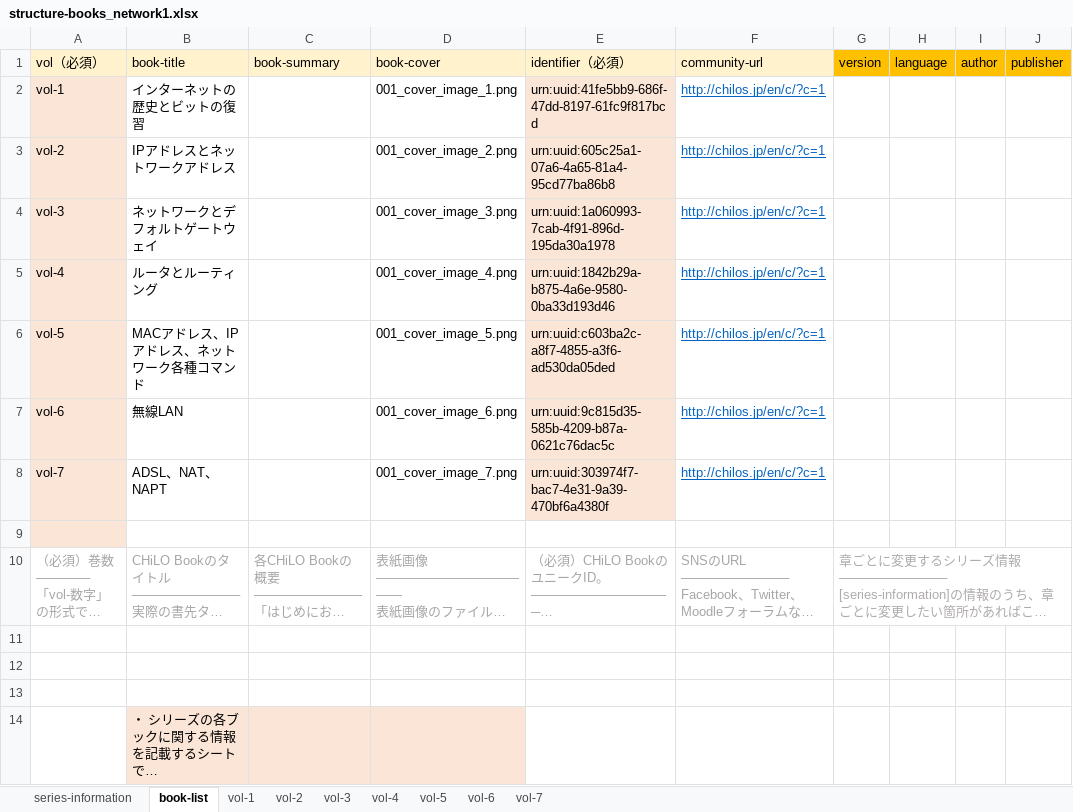
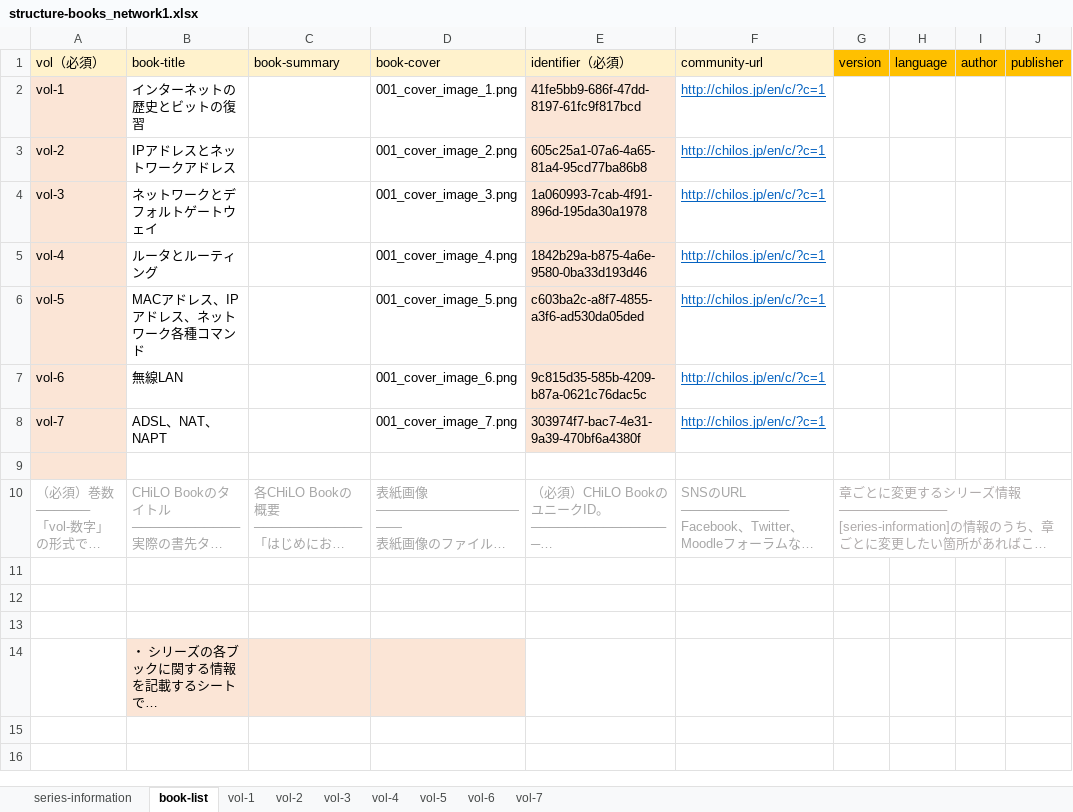
Before and after one commit to cccties/chilo001, an Excel workbook: structure-books_network1.xlsx, sheet book-list, drawn as a sheet; only a part is shown; long unchanged cells end in …; values as stored, in another font and other column widths than the file's, no borders; the diff names each change by its address in the sheet, - before the commit and + after, or states it on an @@ line.

Commit message:
identifier列からurn:uuid:を削除（masterブランチ）

```diff
--- a/structure-books_network1.xlsx (sheet book-list)
+++ b/structure-books_network1.xlsx (sheet book-list)
-E2: urn:uuid:41fe5bb9-686f-47dd-8197-61fc9f817bcd
+E2: 41fe5bb9-686f-47dd-8197-61fc9f817bcd
-E3: urn:uuid:605c25a1-07a6-4a65-81a4-95cd77ba86b8
+E3: 605c25a1-07a6-4a65-81a4-95cd77ba86b8
-E4: urn:uuid:1a060993-7cab-4f91-896d-195da30a1978
+E4: 1a060993-7cab-4f91-896d-195da30a1978
-E5: urn:uuid:1842b29a-b875-4a6e-9580-0ba33d193d46
+E5: 1842b29a-b875-4a6e-9580-0ba33d193d46
-E6: urn:uuid:c603ba2c-a8f7-4855-a3f6-ad530da05ded
+E6: c603ba2c-a8f7-4855-a3f6-ad530da05ded
-E7: urn:uuid:9c815d35-585b-4209-b87a-0621c76dac5c
+E7: 9c815d35-585b-4209-b87a-0621c76dac5c
-E8: urn:uuid:303974f7-bac7-4e31-9a39-470bf6a4380f
+E8: 303974f7-bac7-4e31-9a39-470bf6a4380f
```
